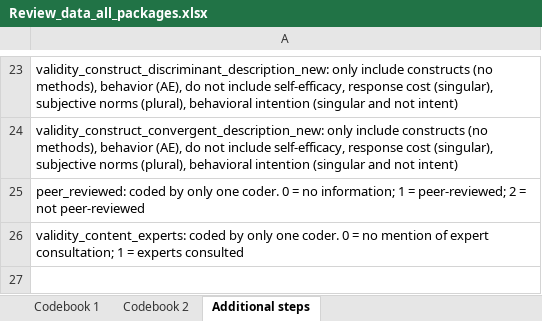
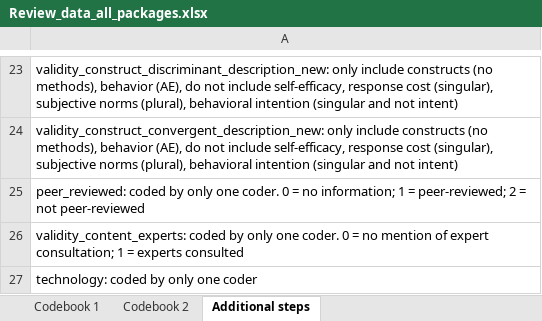
Before and after one commit to neleborgert/CSE-review, an Excel workbook: data/raw/Review_data_all_packages.xlsx, sheet Additional steps, drawn as a sheet; only a part is shown, gaps mark what is left out; values as stored, in another font and other column widths than the file's, no borders; table styles not drawn; the diff names each change by its address in the sheet, - before the commit and + after, or states it on an @@ line.

Commit message:
added column: technology

```diff
--- a/data/raw/Review_data_all_packages.xlsx (sheet Additional steps)
+++ b/data/raw/Review_data_all_packages.xlsx (sheet Additional steps)
+row 27: technology: coded by only one coder
```
Also changed, not shown: sheet Codebook 1.
